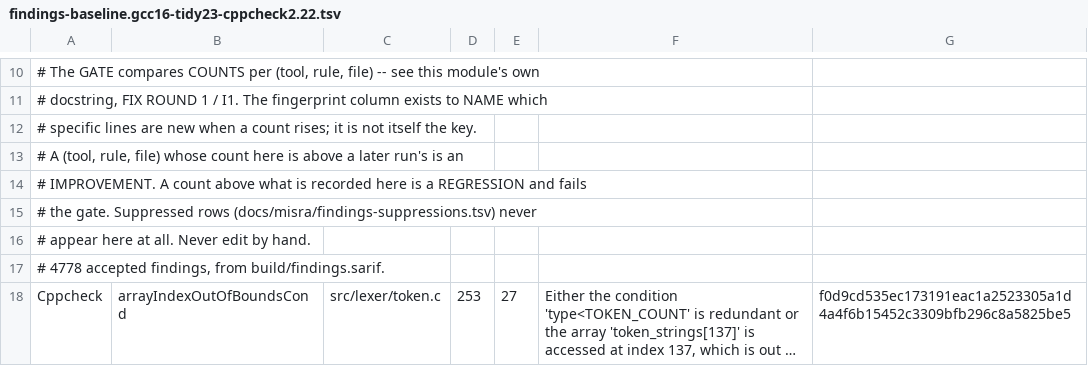
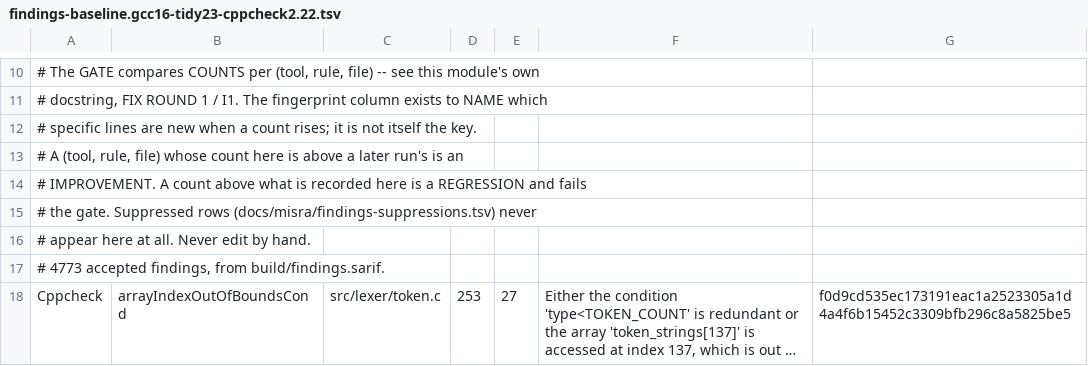
Before and after one commit to goo-lang/goolang, a TSV file: scripts/findings-baseline.gcc16-tidy23-cppcheck2.22.tsv, drawn as a sheet; only a part is shown, gaps mark what is left out; long unchanged cells end in …; the diff covers the shown part only; the diff names each change by its address in the sheet, - before the commit and + after, or states it on an @@ line.

```diff
--- a/scripts/findings-baseline.gcc16-tidy23-cppcheck2.22.tsv
+++ b/scripts/findings-baseline.gcc16-tidy23-cppcheck2.22.tsv
-A17: # 4778 accepted findings,…
+A17: # 4773 accepted findings,…
```
Also changed, not shown: 5 removed rows and 31 edited cells elsewhere in this file, 1 other file.
